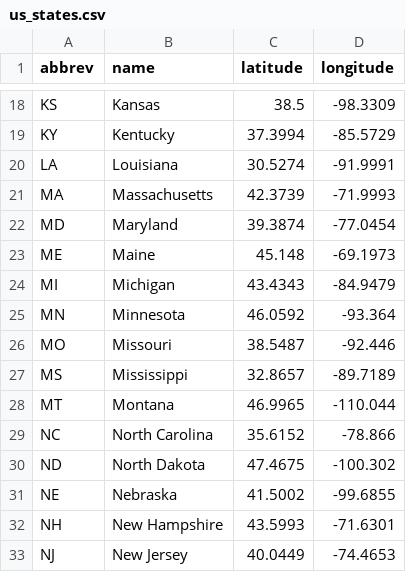
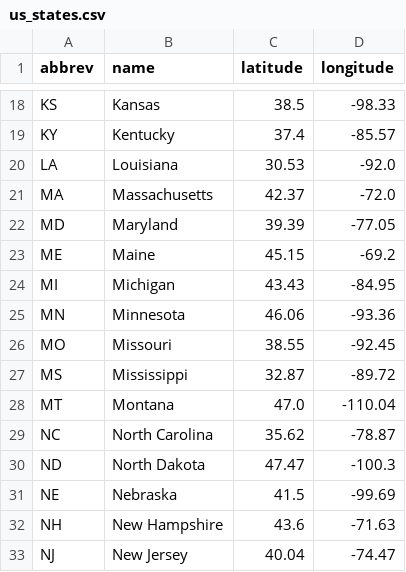
Before and after one commit to bogardpd/lodging_data_utils, a CSV file: data/us_states.csv, drawn as a sheet; only a part is shown, gaps mark what is left out; the diff covers the shown part only; the diff names each change by its address in the sheet, - before the commit and + after, or states it on an @@ line.

```diff
--- a/data/us_states.csv
+++ b/data/us_states.csv
-D18 (longitude): -98.3309
+D18 (longitude): -98.33
-C19 (latitude): 37.3994
+C19 (latitude): 37.4
-D19 (longitude): -85.5729
+D19 (longitude): -85.57
-C20 (latitude): 30.5274
+C20 (latitude): 30.53
-D20 (longitude): -91.9991
+D20 (longitude): -92.0
-C21 (latitude): 42.3739
+C21 (latitude): 42.37
-D21 (longitude): -71.9993
+D21 (longitude): -72.0
-C22 (latitude): 39.3874
+C22 (latitude): 39.39
-D22 (longitude): -77.0454
+D22 (longitude): -77.05
-C23 (latitude): 45.148
+C23 (latitude): 45.15
-D23 (longitude): -69.1973
+D23 (longitude): -69.2
-C24 (latitude): 43.4343
+C24 (latitude): 43.43
-D24 (longitude): -84.9479
+D24 (longitude): -84.95
-C25 (latitude): 46.0592
+C25 (latitude): 46.06
-D25 (longitude): -93.364
+D25 (longitude): -93.36
-C26 (latitude): 38.5487
+C26 (latitude): 38.55
-D26 (longitude): -92.446
+D26 (longitude): -92.45
-C27 (latitude): 32.8657
+C27 (latitude): 32.87
-D27 (longitude): -89.7189
+D27 (longitude): -89.72
-C28 (latitude): 46.9965
+C28 (latitude): 47.0
-D28 (longitude): -110.044
+D28 (longitude): -110.04
-C29 (latitude): 35.6152
+C29 (latitude): 35.62
-D29 (longitude): -78.866
+D29 (longitude): -78.87
-C30 (latitude): 47.4675
+C30 (latitude): 47.47
-D30 (longitude): -100.302
+D30 (longitude): -100.3
-C31 (latitude): 41.5002
+C31 (latitude): 41.5
-D31 (longitude): -99.6855
+D31 (longitude): -99.69
-C32 (latitude): 43.5993
+C32 (latitude): 43.6
-D32 (longitude): -71.6301
+D32 (longitude): -71.63
-C33 (latitude): 40.0449
+C33 (latitude): 40.04
-D33 (longitude): -74.4653
+D33 (longitude): -74.47
```
Also changed, not shown: 69 edited cells elsewhere in this file, data/cities.csv, data/metro_areas.csv.
